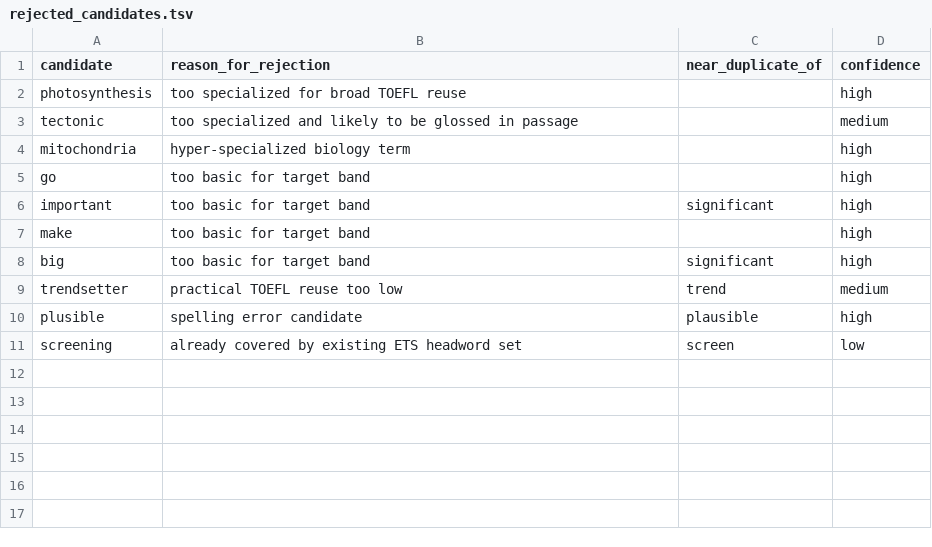
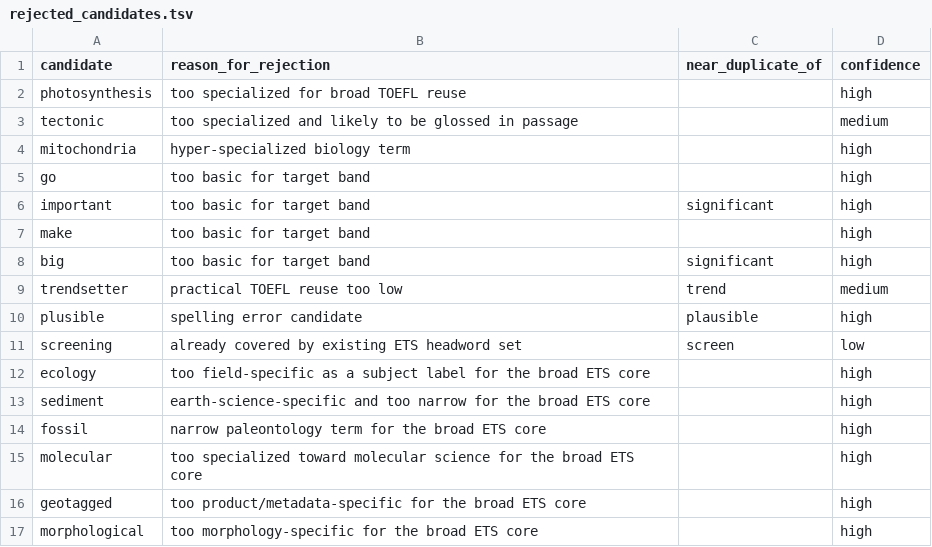
Before and after one commit to okj1223/toefl, a TSV file: rejected_candidates.tsv, drawn as a sheet.

```diff
--- a/rejected_candidates.tsv
+++ b/rejected_candidates.tsv
@@ -11 +11,7 @@ plusible	spelling error candidate	plausible	high
 screening	already covered by existing ETS headword set	screen	low
+ecology	too field-specific as a subject label for the broad ETS core		high
+sediment	earth-science-specific and too narrow for the broad ETS core		high
+fossil	narrow paleontology term for the broad ETS core		high
+molecular	too specialized toward molecular science for the broad ETS core		high
+geotagged	too product/metadata-specific for the broad ETS core		high
+morphological	too morphology-specific for the broad ETS core		high
```
Also changed, not shown: toefl_ets_2026_set_06.tsv, toefl_ets_2026_set_08.tsv, 18 other files.
